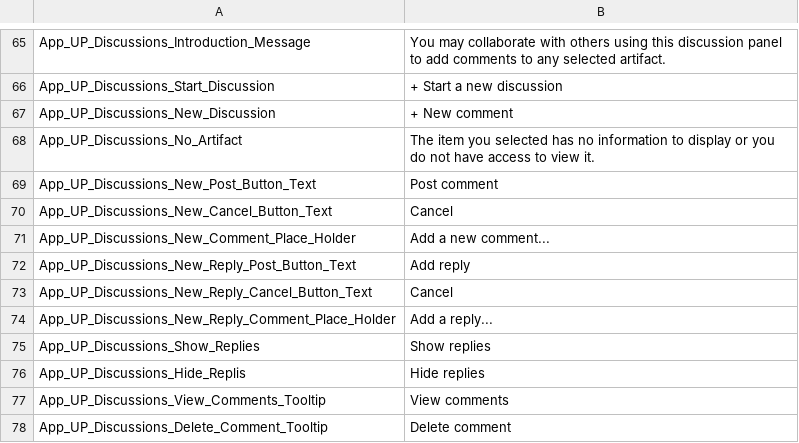
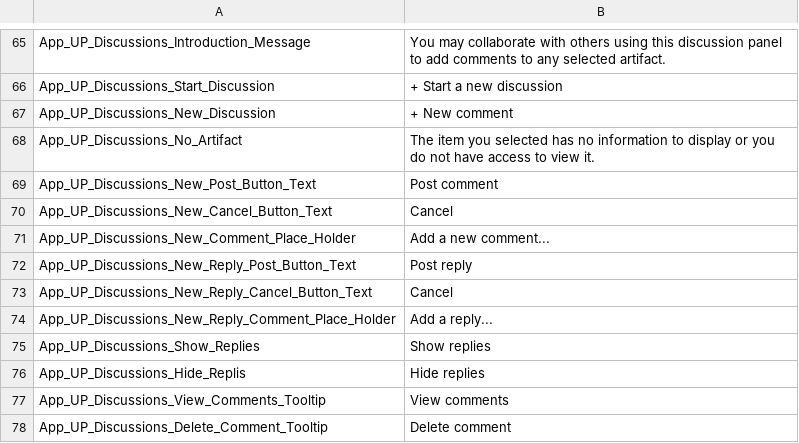
Before and after one commit to ogolikhin/blueprint, a CSV file: svc/db/AdminStorage/Data/ApplicationLabels_en-US.csv, drawn as a sheet; only a part is shown, gaps mark what is left out.

```diff
--- a/svc/db/AdminStorage/Data/ApplicationLabels_en-US.csv
+++ b/svc/db/AdminStorage/Data/ApplicationLabels_en-US.csv
@@ -71,3 +71,3 @@ App_UP_Discussions_New_Cancel_Button_Text, "Cancel"
 App_UP_Discussions_New_Comment_Place_Holder, "Add a new comment..."
-App_UP_Discussions_New_Reply_Post_Button_Text, "Add reply"
+App_UP_Discussions_New_Reply_Post_Button_Text, "Post reply"
 App_UP_Discussions_New_Reply_Cancel_Button_Text, "Cancel"
```
Also changed, not shown: 11 other files.
